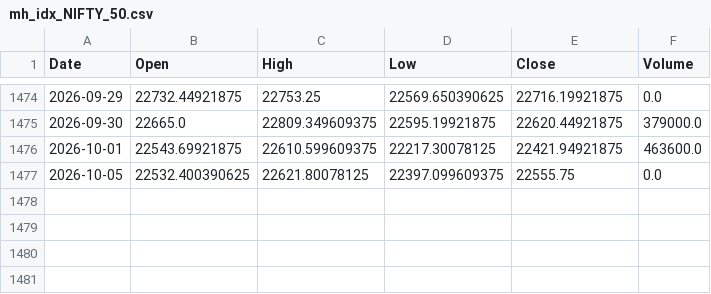
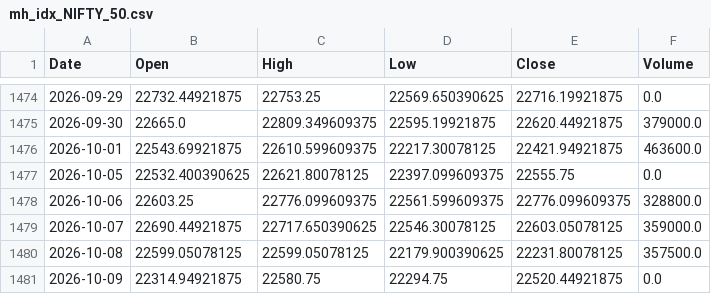
Before and after one commit to udaymanju91/nifty100-reporter, a CSV file: data/mh_idx_NIFTY_50.csv, drawn as a sheet; only a part is shown, gaps mark what is left out; the diff names each change by its address in the sheet, - before the commit and + after, or states it on an @@ line.

```diff
--- a/data/mh_idx_NIFTY_50.csv
+++ b/data/mh_idx_NIFTY_50.csv
+row 1478: 2026-10-06 | 22603.25 | 22776.099609375 | 22561.599609375 | 22776.099609375 | 328800.0
+row 1479: 2026-10-07 | 22690.44921875 | 22717.650390625 | 22546.30078125 | 22603.05078125 | 359000.0
+row 1480: 2026-10-08 | 22599.05078125 | 22599.05078125 | 22179.900390625 | 22231.80078125 | 357500.0
+row 1481: 2026-10-09 | 22314.94921875 | 22580.75 | 22294.75 | 22520.44921875 | 0.0
```
Also changed, not shown: data/mh_vix_cache.csv, data/nifty100_signal_log.csv, 7 other files.
